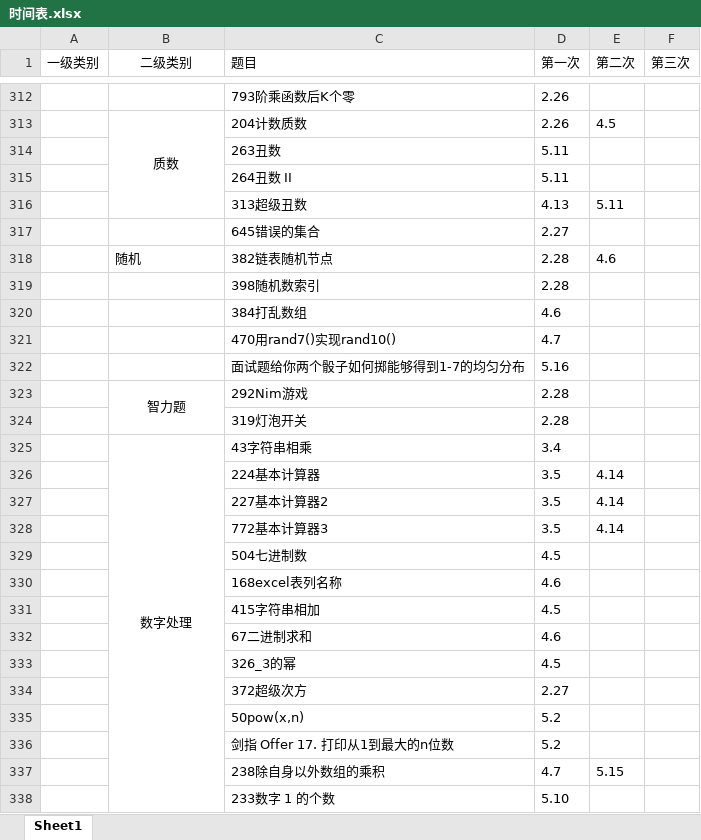
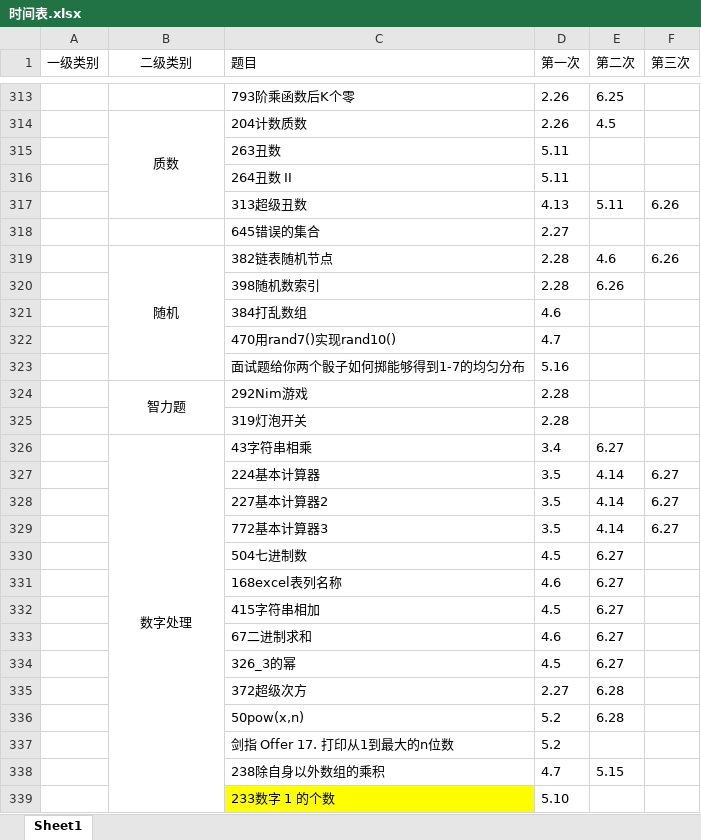
Before and after one commit to lisan97/leetcode, an Excel workbook: 时间表.xlsx, sheet Sheet1, drawn as a sheet; only a part is shown, gaps mark what is left out; values as stored, in another font and other column widths than the file's, no borders; addresses are those after the commit; the diff covers the shown part only; the diff names each change by its address in the sheet, - before the commit and + after, or states it on an @@ line.

```diff
--- a/时间表.xlsx (sheet Sheet1)
+++ b/时间表.xlsx (sheet Sheet1)
-E313 (第二次): (empty)
+E313 (第二次): 6.25
-F317 (第三次): (empty)
+F317 (第三次): 6.26
-B319 alignment: left
+B319 alignment: center
+B319:B323 merged
-F319 (第三次): (empty)
+F319 (第三次): 6.26
-E320 (第二次): (empty)
+E320 (第二次): 6.26
-E326 (第二次): (empty)
+E326 (第二次): 6.27
-F327:F329 (第三次): (empty)
+F327:F329 (第三次): 6.27
-E330:E334 (第二次): (empty)
+E330:E334 (第二次): 6.27
-E335:E336 (第二次): (empty)
+E335:E336 (第二次): 6.28
-C339 fill: none
+C339 fill: #FFFF00
```
Also changed, not shown: 1 added row, 43 edited cells and cell formats elsewhere in this sheet, 11 other files.
